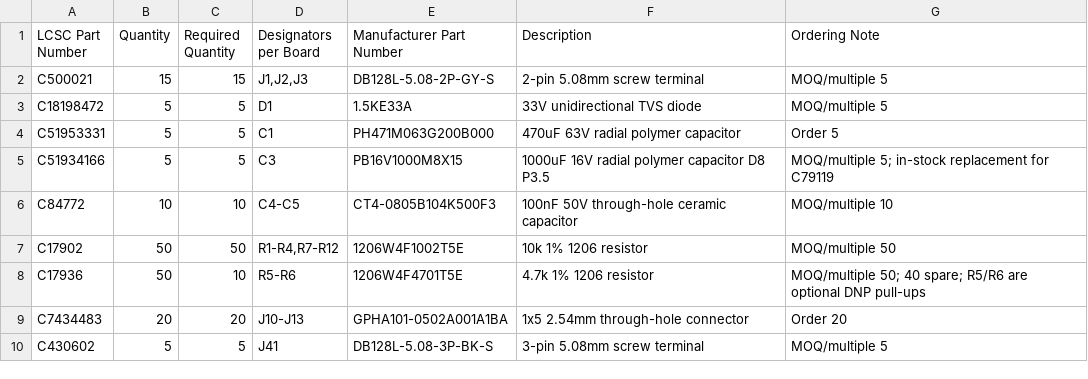
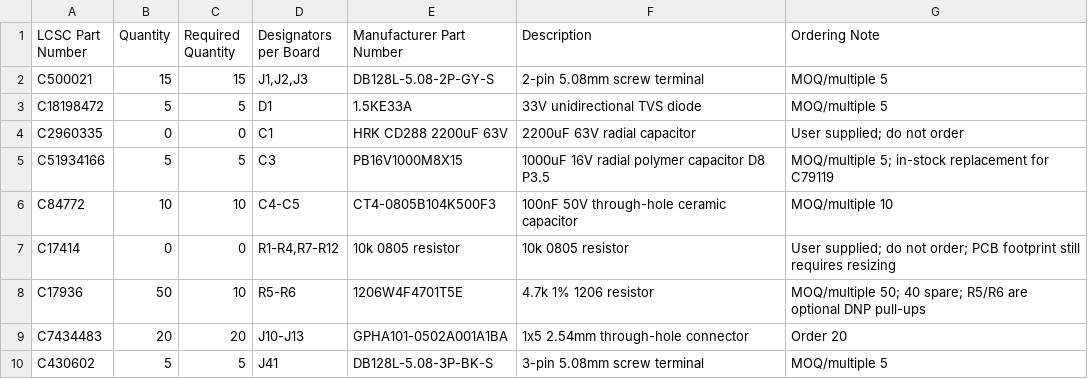
Before and after one commit to LuoShaoyinn/eeee, a CSV file: hardware/robot-carrier/lcsc-order-5boards.csv, drawn as a sheet.

```diff
--- a/hardware/robot-carrier/lcsc-order-5boards.csv
+++ b/hardware/robot-carrier/lcsc-order-5boards.csv
@@ -3,6 +3,6 @@ C500021,15,15,"J1,J2,J3",DB128L-5.08-2P-GY-S,2-pin 5.08mm screw terminal,MOQ/mul
 C18198472,5,5,D1,1.5KE33A,33V unidirectional TVS diode,MOQ/multiple 5
-C51953331,5,5,C1,PH471M063G200B000,470uF 63V radial polymer capacitor,Order 5
+C2960335,0,0,C1,HRK CD288 2200uF 63V,2200uF 63V radial capacitor,User supplied; do not order
 C51934166,5,5,C3,PB16V1000M8X15,1000uF 16V radial polymer capacitor D8 P3.5,MOQ/multiple 5; in-stock replacement for C79119
 C84772,10,10,C4-C5,CT4-0805B104K500F3,100nF 50V through-hole ceramic capacitor,MOQ/multiple 10
-C17902,50,50,"R1-R4,R7-R12",1206W4F1002T5E,10k 1% 1206 resistor,MOQ/multiple 50
+C17414,0,0,"R1-R4,R7-R12",10k 0805 resistor,10k 0805 resistor,User supplied; do not order; PCB footprint still requires resizing
 C17936,50,10,R5-R6,1206W4F4701T5E,4.7k 1% 1206 resistor,MOQ/multiple 50; 40 spare; R5/R6 are optional DNP pull-ups
```
Also changed, not shown: hardware/robot-carrier/lcsc-bom.csv, 7 other files.
